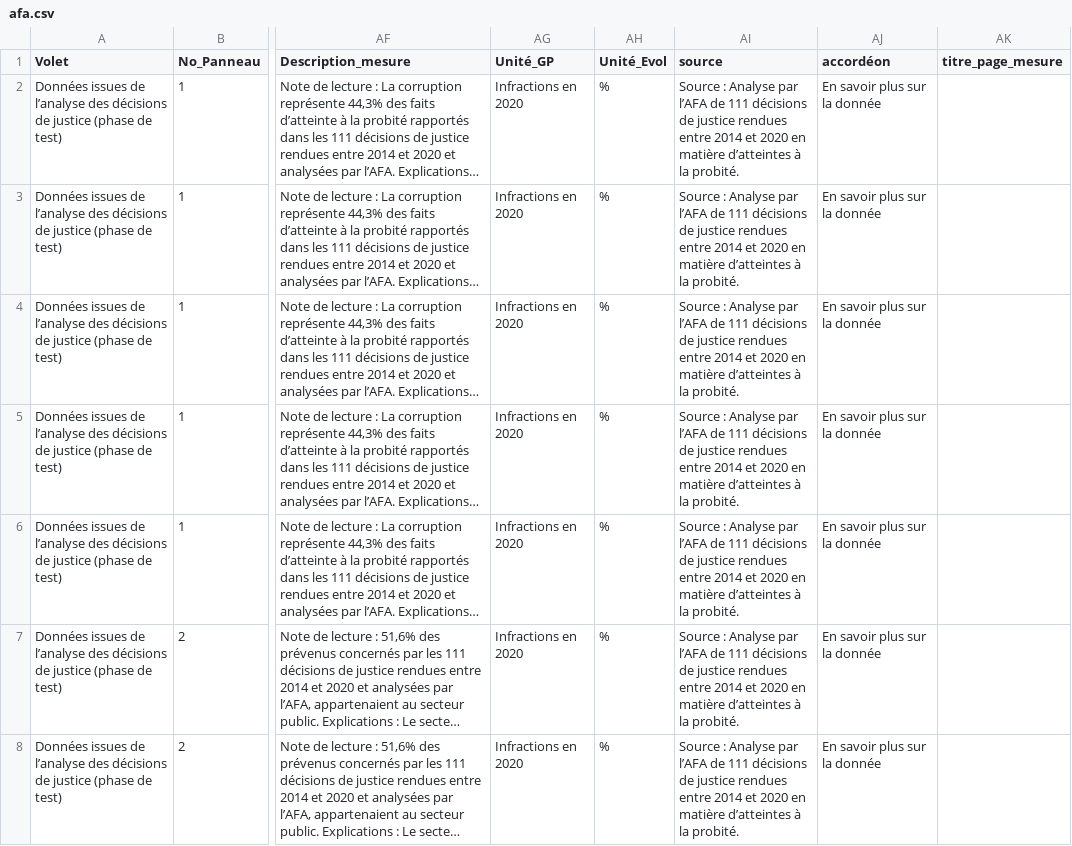
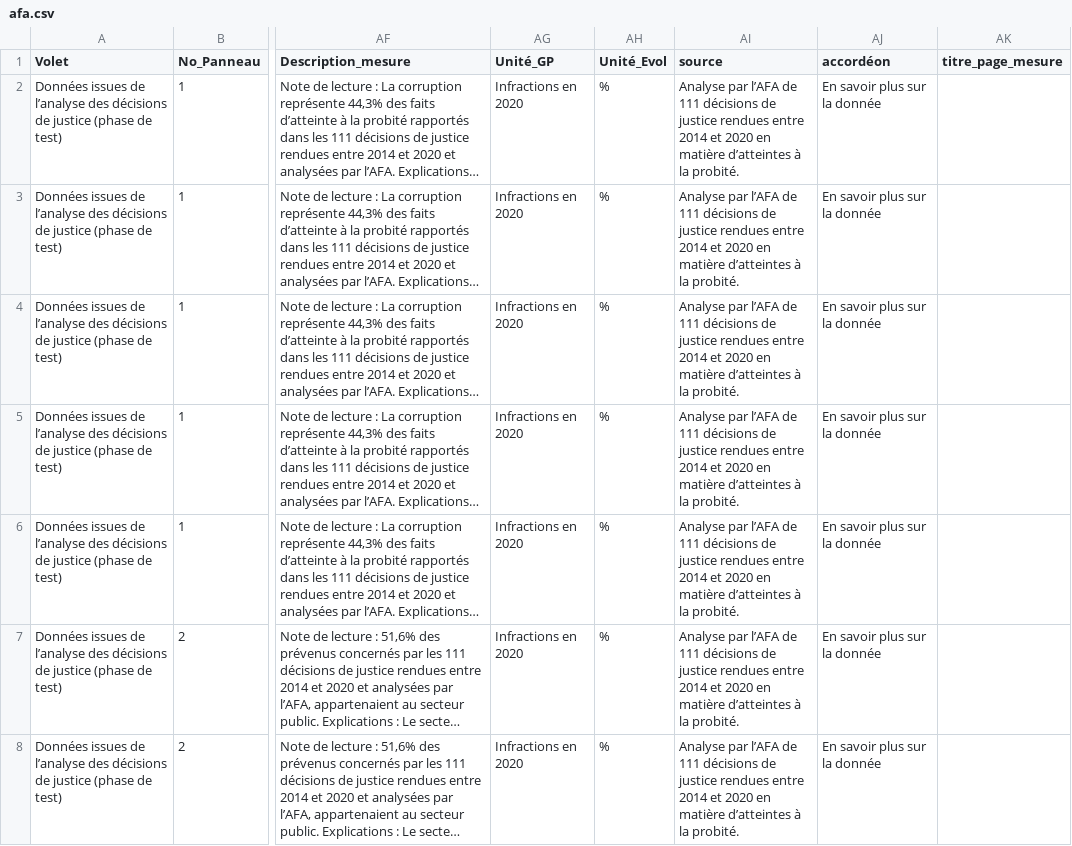
Before and after one commit to 139bercy/dashboard_widgets, a CSV file: dashboard-configuration/afa.csv, drawn as a sheet; only a part is shown, gaps mark what is left out; long unchanged cells end in …; the diff covers the shown part only; the diff names each change by its address in the sheet, - before the commit and + after, or states it on an @@ line.

Commit message:
fix: source text (#50)

```diff
--- a/dashboard-configuration/afa.csv
+++ b/dashboard-configuration/afa.csv
-AI2:AI8 (source): Source : Analyse par…
+AI2:AI8 (source): Analyse par…
```
Also changed, not shown: 68 edited cells elsewhere in this file.
